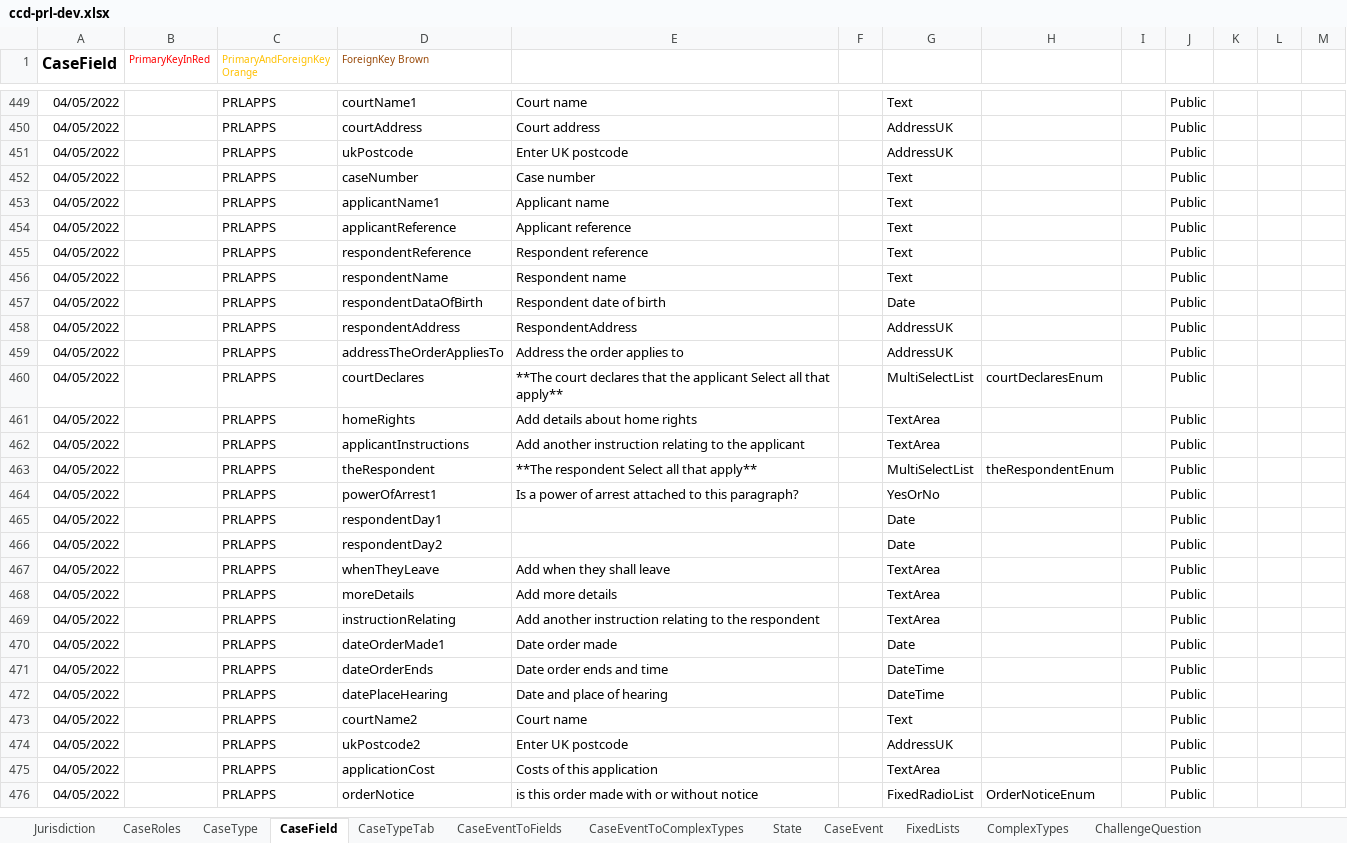
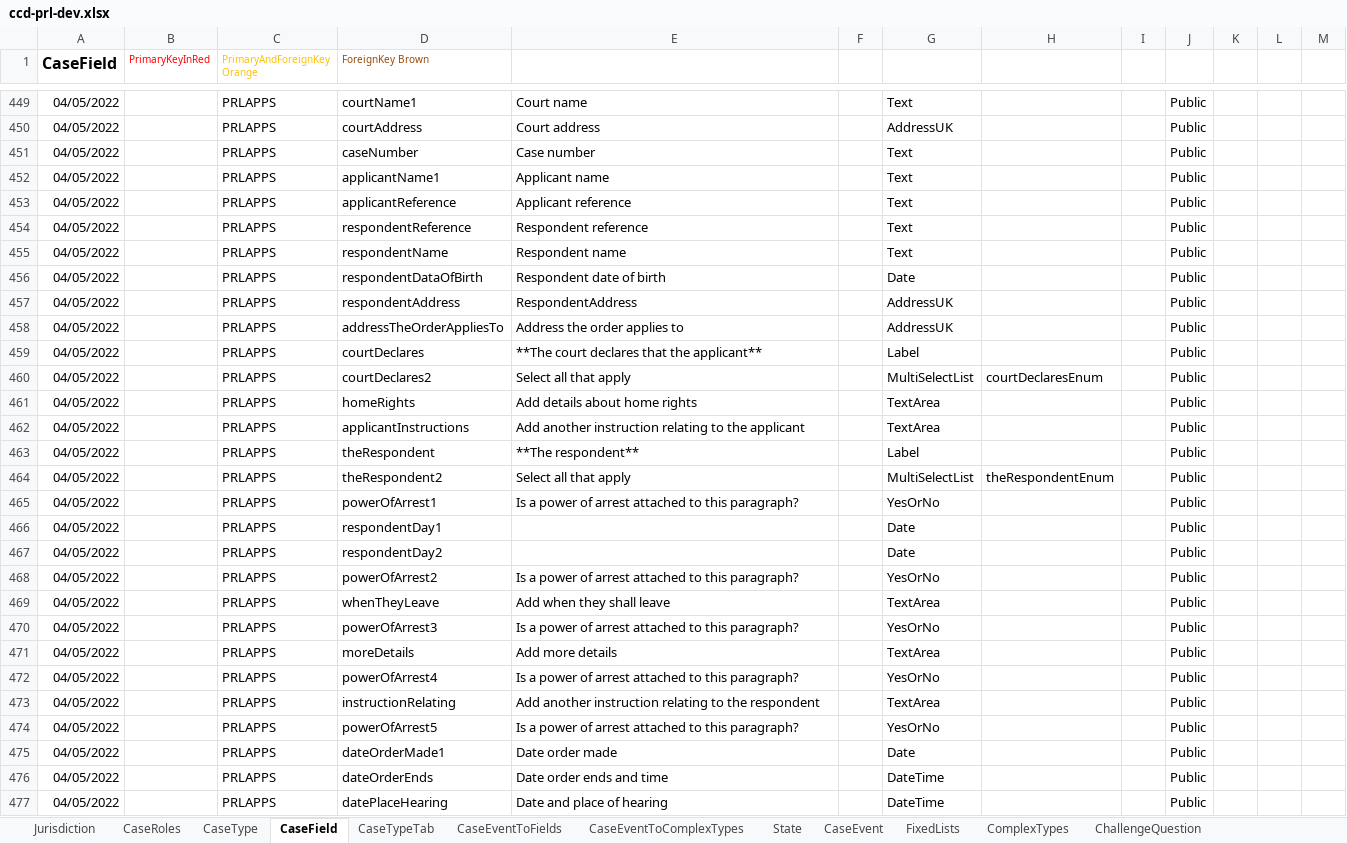
Before and after one commit to hmcts/prl-ccd-definitions, an Excel workbook: build/ccd-development-config/ccd-prl-dev.xlsx, sheet CaseField, drawn as a sheet; only a part is shown, gaps mark what is left out; the shorter side is filled out with more unchanged rows; values as stored, in another font and other column widths than the file's, no borders; removed rows and columns are numbered as before the commit, all else as after; the diff names each change by its address in the sheet, - before the commit and + after, or states it on an @@ line.

```diff
--- a/build/ccd-development-config/ccd-prl-dev.xlsx (sheet CaseField)
+++ b/build/ccd-development-config/ccd-prl-dev.xlsx (sheet CaseField)
-row 451: 04/05/2022 |  | PRLAPPS | ukPostcode | Enter UK postcode |  | AddressUK |  |  | Public
+row 459: 04/05/2022 |  | PRLAPPS | courtDeclares | **The court declares that the applicant** |  | Label |  |  | Public
-D460 (ForeignKey Brown): courtDeclares
+D460 (ForeignKey Brown): courtDeclares2
-E460: **The court declares that the applicant Select all that apply**
+E460: Select all that apply
+row 463: 04/05/2022 |  | PRLAPPS | theRespondent | **The respondent** |  | Label |  |  | Public
-D464 (ForeignKey Brown): theRespondent
+D464 (ForeignKey Brown): theRespondent2
-E464: **The respondent Select all that apply**
+E464: Select all that apply
+row 468: 04/05/2022 |  | PRLAPPS | powerOfArrest2 | Is a power of arrest attached to this paragraph? |  | YesOrNo |  |  | Public
+row 470: 04/05/2022 |  | PRLAPPS | powerOfArrest3 | Is a power of arrest attached to this paragraph? |  | YesOrNo |  |  | Public
+row 472: 04/05/2022 |  | PRLAPPS | powerOfArrest4 | Is a power of arrest attached to this paragraph? |  | YesOrNo |  |  | Public
+row 474: 04/05/2022 |  | PRLAPPS | powerOfArrest5 | Is a power of arrest attached to this paragraph? |  | YesOrNo |  |  | Public
```
Also changed, not shown: sheet AuthorisationCaseField, sheet CaseEventToFields, 3 other files.
